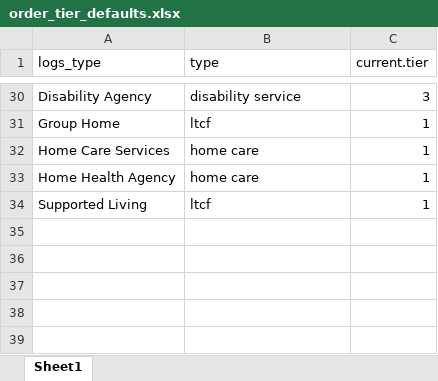
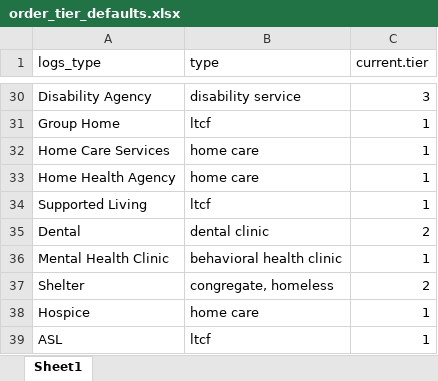
Before and after one commit to kc-hmac/ppe_allocatoR, an Excel workbook: app/shiny/templates/order_tier_defaults.xlsx, sheet Sheet1, drawn as a sheet; only a part is shown, gaps mark what is left out; values as stored, in another font and other column widths than the file's, no borders; the diff names each change by its address in the sheet, - before the commit and + after, or states it on an @@ line.

Commit message:
update routing/region files and license numbers
Updating routing/region files and adding new license numbers to the ltcf comprehensive list

```diff
--- a/app/shiny/templates/order_tier_defaults.xlsx (sheet Sheet1)
+++ b/app/shiny/templates/order_tier_defaults.xlsx (sheet Sheet1)
+row 35: Dental | dental clinic | 2
+row 36: Mental Health Clinic | behavioral health clinic | 1
+row 37: Shelter | congregate, homeless | 2
+row 38: Hospice | home care | 1
+row 39: ASL | ltcf | 1
```
Also changed, not shown: app/shiny/templates/ltcf_long_list.xlsx, app/shiny/templates/routes.xlsx, 11 other files.
